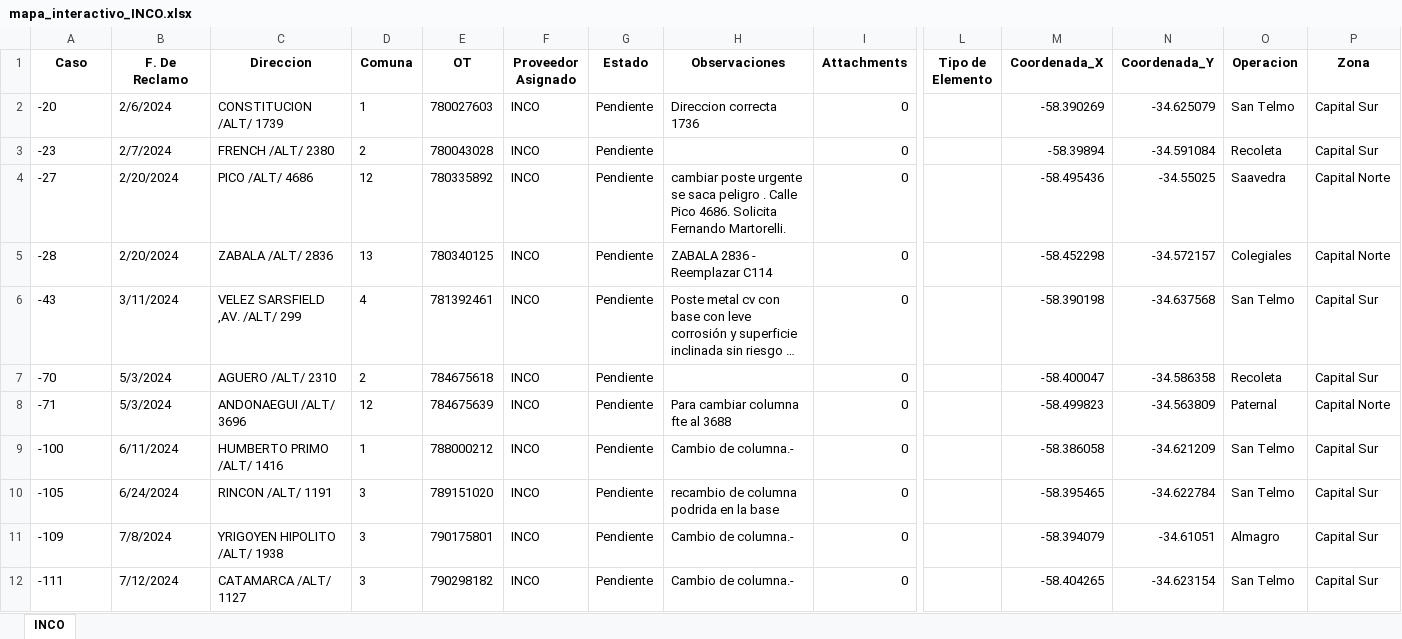
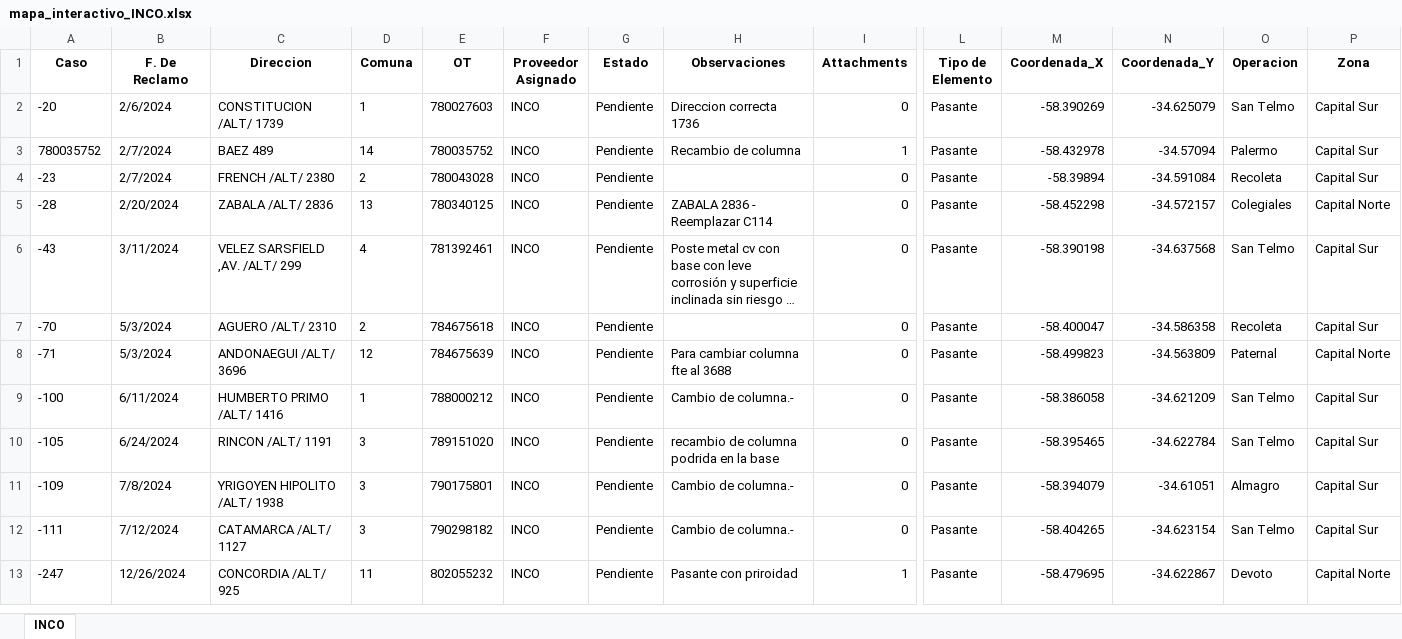
Before and after one commit to gestiondereclamos/inco, an Excel workbook: mapa_interactivo_INCO.xlsx, sheet INCO, drawn as a sheet; only a part is shown, gaps mark what is left out; the shorter side is filled out with more unchanged rows; long unchanged cells end in …; values as stored, in another font and other column widths than the file's, no borders; removed rows and columns are numbered as before the commit, all else as after; rows hold the shown columns only; the diff covers the shown part only; the diff names each change by its address in the sheet, - before the commit and + after, or states it on an @@ line.

Commit message:
🔄 Actualización automática del mapa (mapa_interactivo_INCO.html)

```diff
--- a/mapa_interactivo_INCO.xlsx (sheet INCO)
+++ b/mapa_interactivo_INCO.xlsx (sheet INCO)
-L2 (Tipo de Elemento): (empty)
+L2 (Tipo de Elemento): Pasante
+row 3: 780035752 | 2/7/2024 | BAEZ 489 | 14 | 780035752 | INCO | Pendiente | Recambio de columna | 1 | Pasante | -58.432978 | -34.57094 | Palermo | Capital Sur
-L4 (Tipo de Elemento): (empty)
+L4 (Tipo de Elemento): Pasante
-row 4: -27 | 2/20/2024 | PICO /ALT/ 4686 | 12 | 780335892 | INCO | Pendiente | cambiar poste urgente se saca peligro . Calle Pico 4686. Solicita Fernando Martorelli. | 0 |  | -58.495436 | -34.55025 | Saavedra | Capital Norte
-L5:L12 (Tipo de Elemento): (empty)
+L5:L12 (Tipo de Elemento): Pasante
```
Also changed, not shown: 12 removed rows elsewhere in this sheet, 1 other file.
